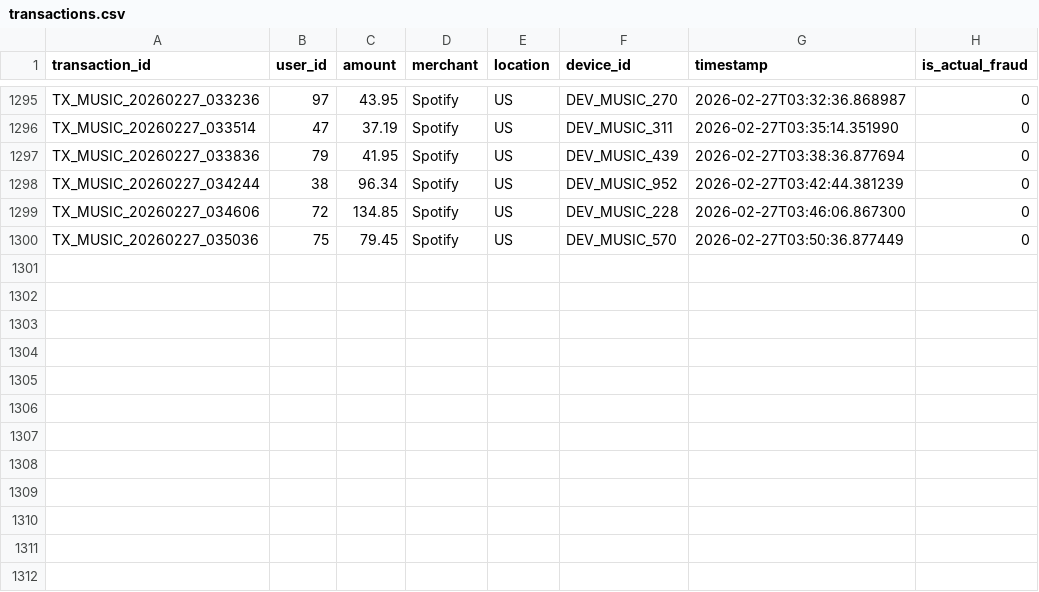
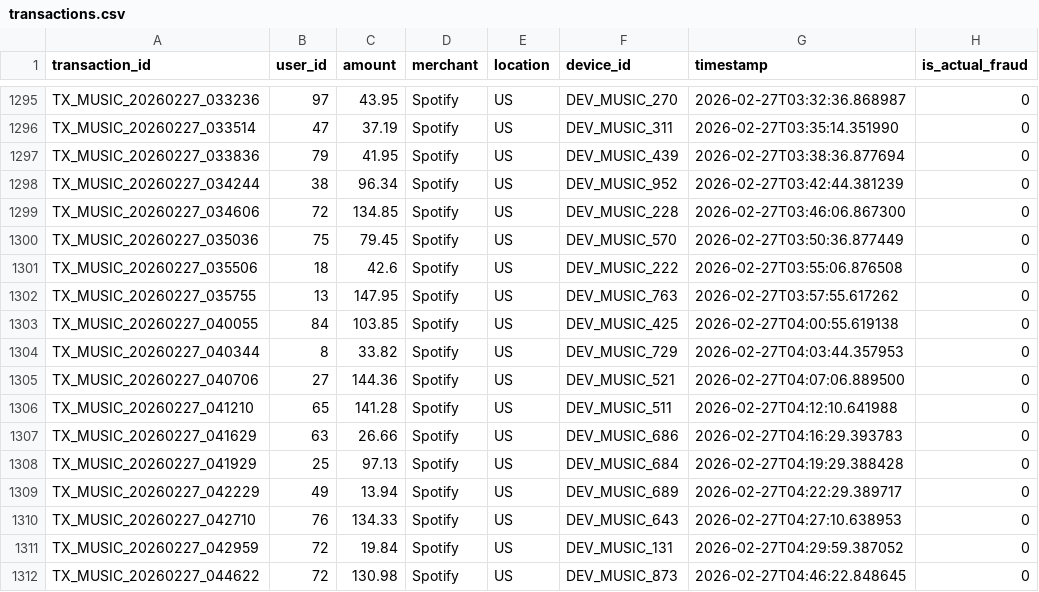
Before and after one commit to yusdesign/trier, a CSV file: data/transactions.csv, drawn as a sheet; only a part is shown, gaps mark what is left out; the diff names each change by its address in the sheet, - before the commit and + after, or states it on an @@ line.

```diff
--- a/data/transactions.csv
+++ b/data/transactions.csv
+row 1301: TX_MUSIC_20260227_035506 | 18 | 42.6 | Spotify | US | DEV_MUSIC_222 | 2026-02-27T03:55:06.876508 | 0
+row 1302: TX_MUSIC_20260227_035755 | 13 | 147.95 | Spotify | US | DEV_MUSIC_763 | 2026-02-27T03:57:55.617262 | 0
+row 1303: TX_MUSIC_20260227_040055 | 84 | 103.85 | Spotify | US | DEV_MUSIC_425 | 2026-02-27T04:00:55.619138 | 0
+row 1304: TX_MUSIC_20260227_040344 | 8 | 33.82 | Spotify | US | DEV_MUSIC_729 | 2026-02-27T04:03:44.357953 | 0
+row 1305: TX_MUSIC_20260227_040706 | 27 | 144.36 | Spotify | US | DEV_MUSIC_521 | 2026-02-27T04:07:06.889500 | 0
+row 1306: TX_MUSIC_20260227_041210 | 65 | 141.28 | Spotify | US | DEV_MUSIC_511 | 2026-02-27T04:12:10.641988 | 0
+row 1307: TX_MUSIC_20260227_041629 | 63 | 26.66 | Spotify | US | DEV_MUSIC_686 | 2026-02-27T04:16:29.393783 | 0
+row 1308: TX_MUSIC_20260227_041929 | 25 | 97.13 | Spotify | US | DEV_MUSIC_684 | 2026-02-27T04:19:29.388428 | 0
+row 1309: TX_MUSIC_20260227_042229 | 49 | 13.94 | Spotify | US | DEV_MUSIC_689 | 2026-02-27T04:22:29.389717 | 0
+row 1310: TX_MUSIC_20260227_042710 | 76 | 134.33 | Spotify | US | DEV_MUSIC_643 | 2026-02-27T04:27:10.638953 | 0
+row 1311: TX_MUSIC_20260227_042959 | 72 | 19.84 | Spotify | US | DEV_MUSIC_131 | 2026-02-27T04:29:59.387052 | 0
+row 1312: TX_MUSIC_20260227_044622 | 72 | 130.98 | Spotify | US | DEV_MUSIC_873 | 2026-02-27T04:46:22.848645 | 0
```
Also changed, not shown: music/plays.csv, 6 other files.
